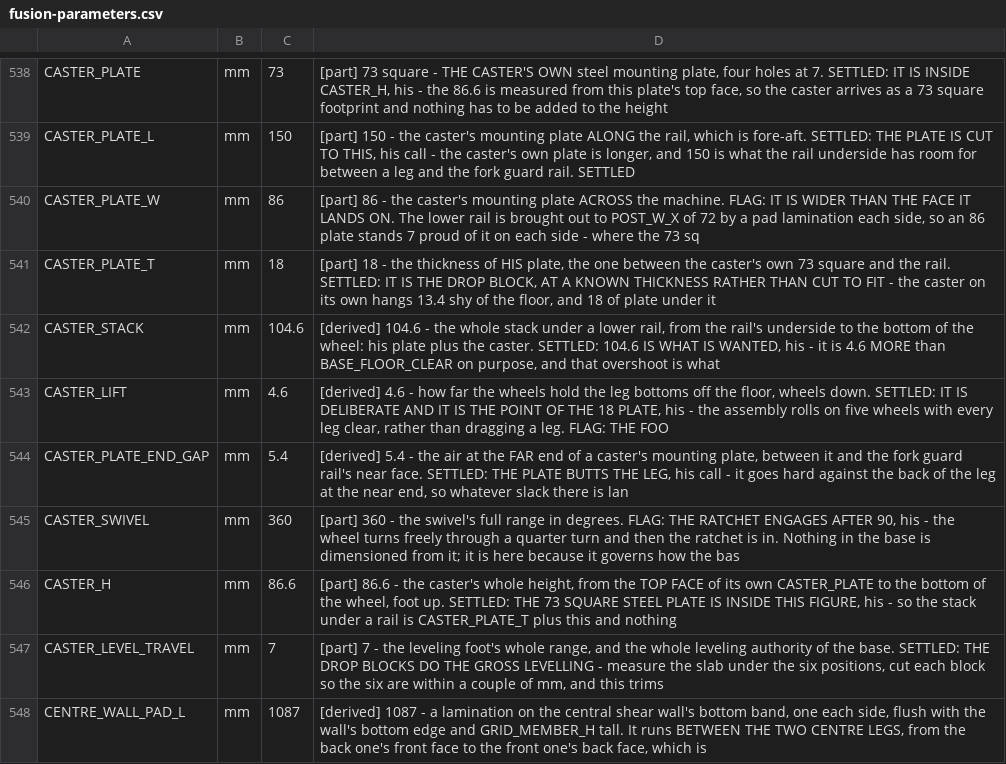
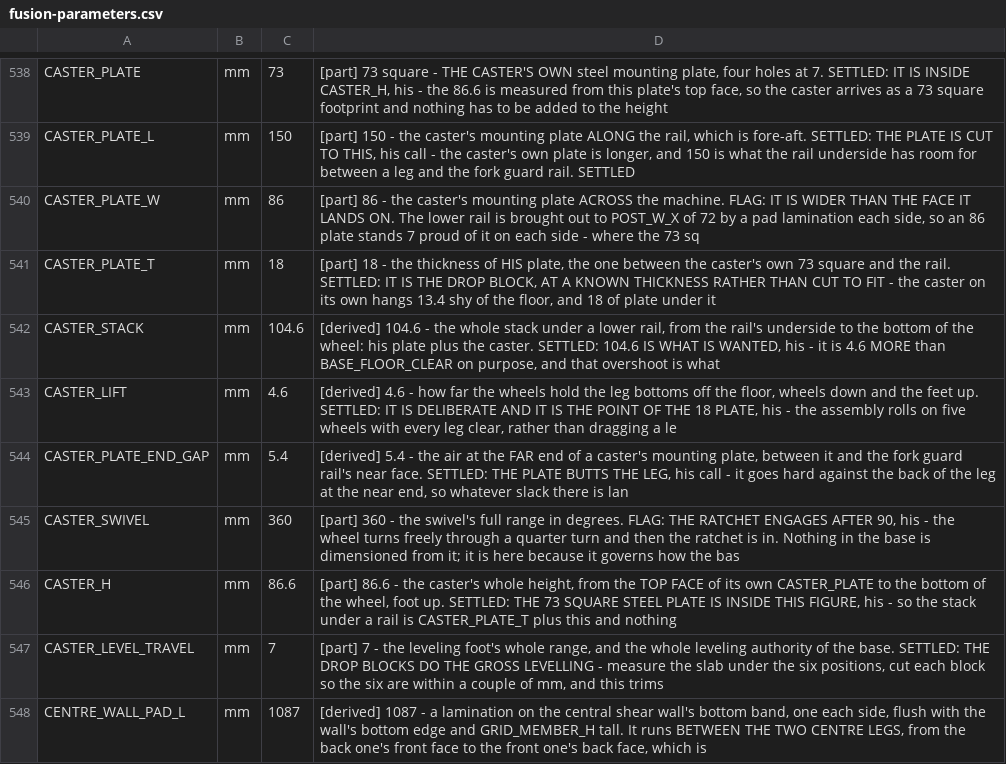
Before and after one commit to ioSenderV2/CNCBuild, a CSV file: dimensions/fusion-parameters.csv, drawn as a sheet; only a part is shown, gaps mark what is left out.

```diff
--- a/dimensions/fusion-parameters.csv
+++ b/dimensions/fusion-parameters.csv
@@ -542,3 +542,3 @@ CASTER_PLATE_T,mm,18,"[part] 18 - the thickness of HIS plate, the one between th
 CASTER_STACK,mm,104.6,"[derived] 104.6 - the whole stack under a lower rail, from the rail's underside to the bottom of the wheel: his plate plus the caster. SETTLED: 104.6 IS WHAT IS WANTED, his - it is 4.6 MORE than BASE_FLOOR_CLEAR on purpose, and that overshoot is what"
-CASTER_LIFT,mm,4.6,"[derived] 4.6 - how far the wheels hold the leg bottoms off the floor, wheels down. SETTLED: IT IS DELIBERATE AND IT IS THE POINT OF THE 18 PLATE, his - the assembly rolls on five wheels with every leg clear, rather than dragging a leg. FLAG: THE FOO"
+CASTER_LIFT,mm,4.6,"[derived] 4.6 - how far the wheels hold the leg bottoms off the floor, wheels down and the feet up. SETTLED: IT IS DELIBERATE AND IT IS THE POINT OF THE 18 PLATE, his - the assembly rolls on five wheels with every leg clear, rather than dragging a le"
 CASTER_PLATE_END_GAP,mm,5.4,"[derived] 5.4 - the air at the FAR end of a caster's mounting plate, between it and the fork guard rail's near face. SETTLED: THE PLATE BUTTS THE LEG, his call - it goes hard against the back of the leg at the near end, so whatever slack there is lan"
```
Also changed, not shown: 7 other files.
